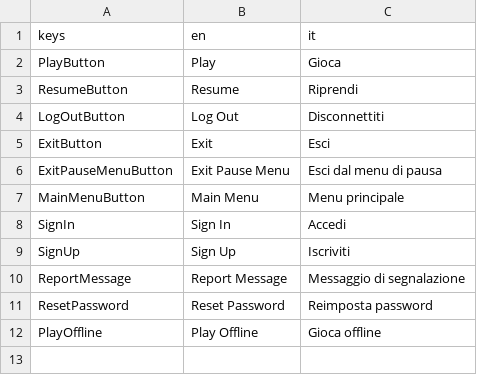
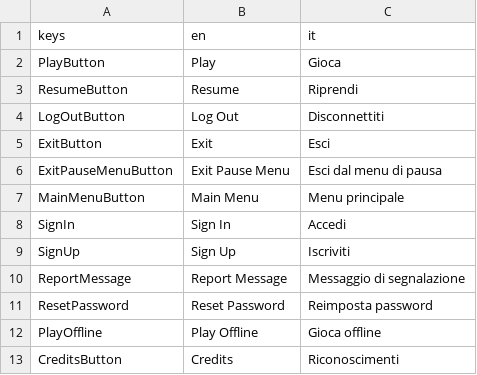
Before and after one commit to cristian-tentella/enigma-gioco, a CSV file: localization/ui/ui.csv, drawn as a sheet; the diff names each change by its address in the sheet, - before the commit and + after, or states it on an @@ line.

Commit message:
Add credits button to start menu

```diff
--- a/localization/ui/ui.csv
+++ b/localization/ui/ui.csv
+row 13: CreditsButton | Credits | Riconoscimenti
```
Also changed, not shown: 1 other file.
